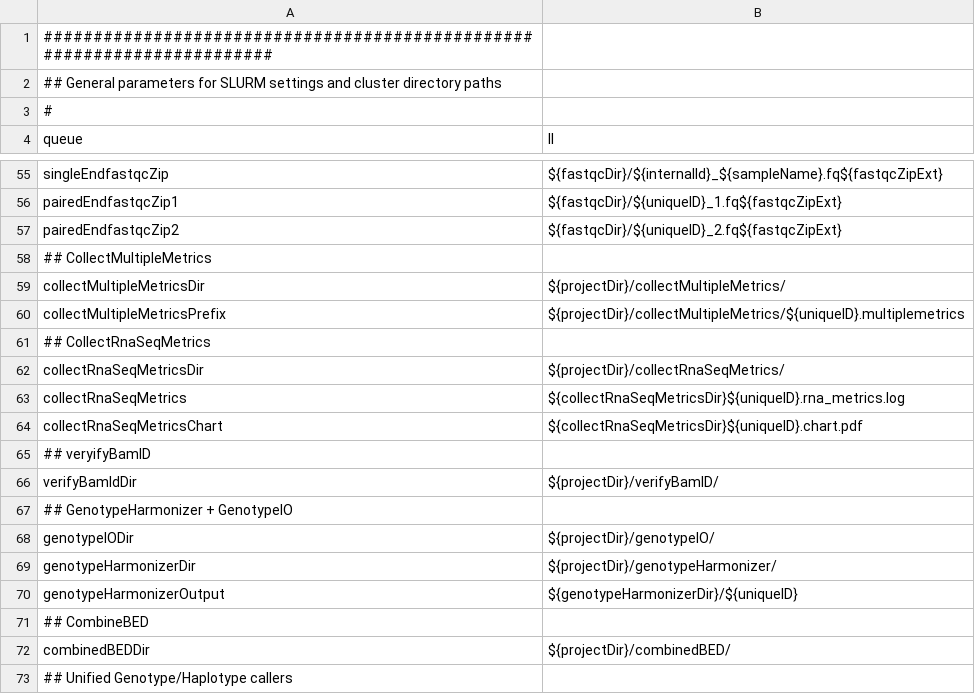
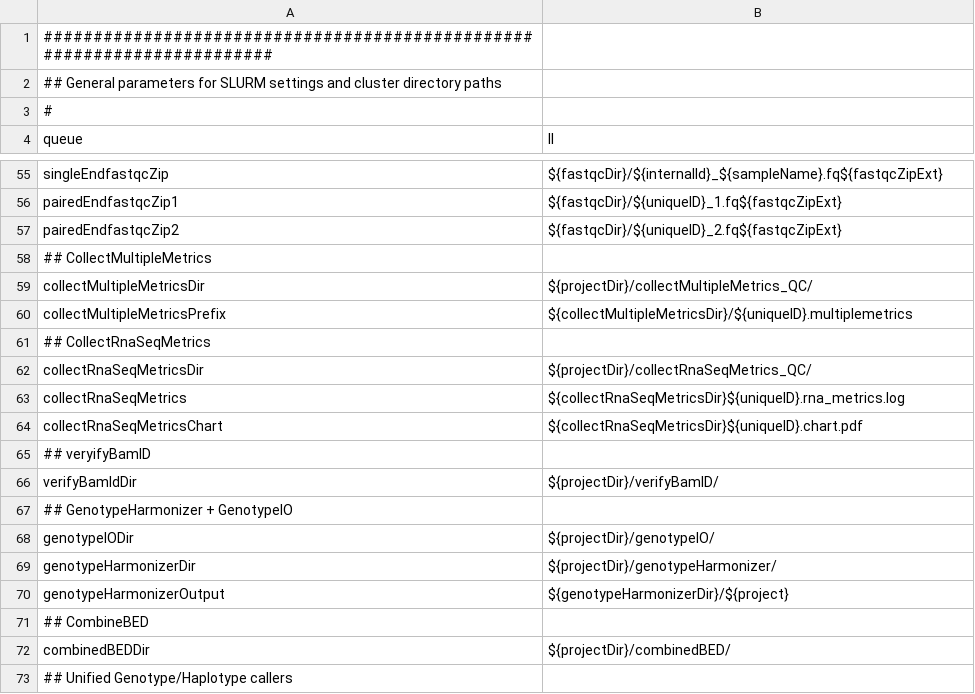
Before and after one commit to molgenis/molgenis-pipelines, a CSV file: compute5/Public_RNA-seq_QC/parameters.csv, drawn as a sheet; only a part is shown, gaps mark what is left out.

Commit message:
added some extra threads to a few protocols, fixed parameters

```diff
--- a/compute5/Public_RNA-seq_QC/parameters.csv
+++ b/compute5/Public_RNA-seq_QC/parameters.csv
@@ -58,6 +58,6 @@ pairedEndfastqcZip2,${fastqcDir}/${uniqueID}_2.fq${fastqcZipExt}
 ## CollectMultipleMetrics
-collectMultipleMetricsDir,${projectDir}/collectMultipleMetrics/
-collectMultipleMetricsPrefix,${projectDir}/collectMultipleMetrics/${uniqueID}.multiplemetrics
+collectMultipleMetricsDir,${projectDir}/collectMultipleMetrics_QC/
+collectMultipleMetricsPrefix,${collectMultipleMetricsDir}/${uniqueID}.multiplemetrics
 ## CollectRnaSeqMetrics
-collectRnaSeqMetricsDir,${projectDir}/collectRnaSeqMetrics/
+collectRnaSeqMetricsDir,${projectDir}/collectRnaSeqMetrics_QC/
 collectRnaSeqMetrics,${collectRnaSeqMetricsDir}${uniqueID}.rna_metrics.log
@@ -69,3 +69,3 @@ genotypeIODir,${projectDir}/genotypeIO/
 genotypeHarmonizerDir,${projectDir}/genotypeHarmonizer/
-genotypeHarmonizerOutput,${genotypeHarmonizerDir}/${uniqueID}
+genotypeHarmonizerOutput,${genotypeHarmonizerDir}/${project}
 ## CombineBED
```
Also changed, not shown: compute5/Public_RNA-seq_genotypeCalling/testParameters.csv, 12 other files.
